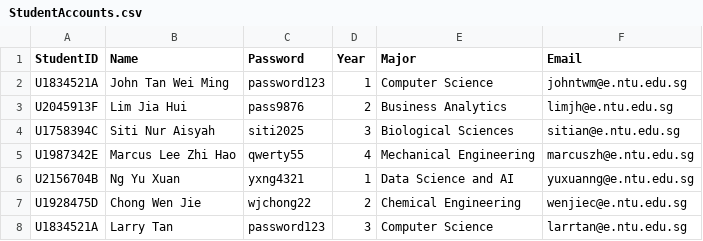
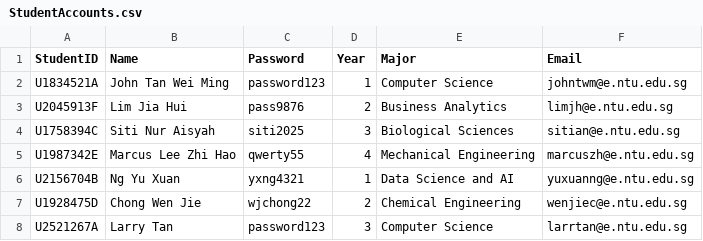
Before and after one commit to raywangruihua/SC2002, a CSV file: src/main/resources/StudentAccounts.csv, drawn as a sheet.

```diff
--- a/src/main/resources/StudentAccounts.csv
+++ b/src/main/resources/StudentAccounts.csv
@@ -7,2 +7,2 @@ U2156704B,Ng Yu Xuan,yxng4321,1,Data Science and AI,yuxuanng@e.ntu.edu.sg
 U1928475D,Chong Wen Jie,wjchong22,2,Chemical Engineering,wenjiec@e.ntu.edu.sg
-U1834521A,Larry Tan,password123,3,Computer Science,larrtan@e.ntu.edu.sg
+U2521267A,Larry Tan,password123,3,Computer Science,larrtan@e.ntu.edu.sg
```
